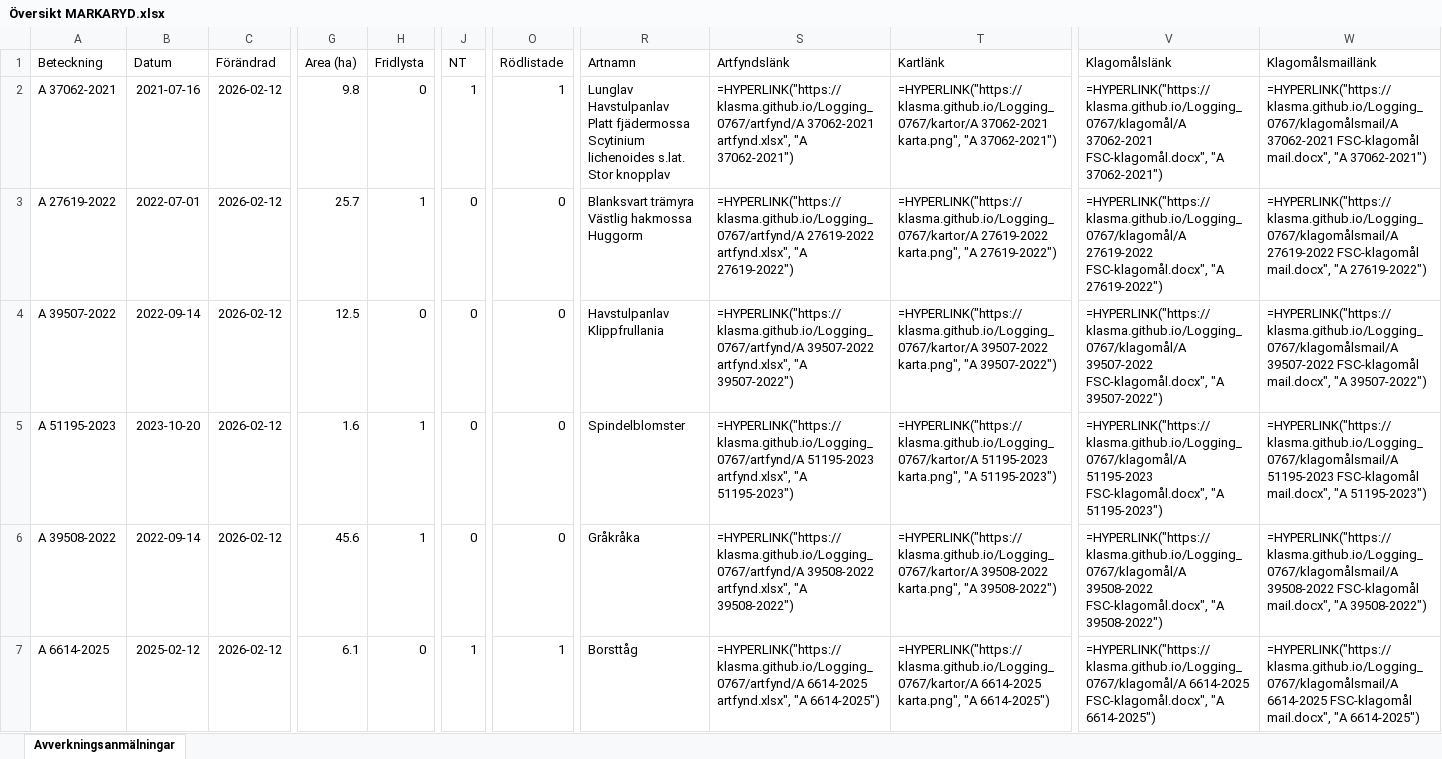
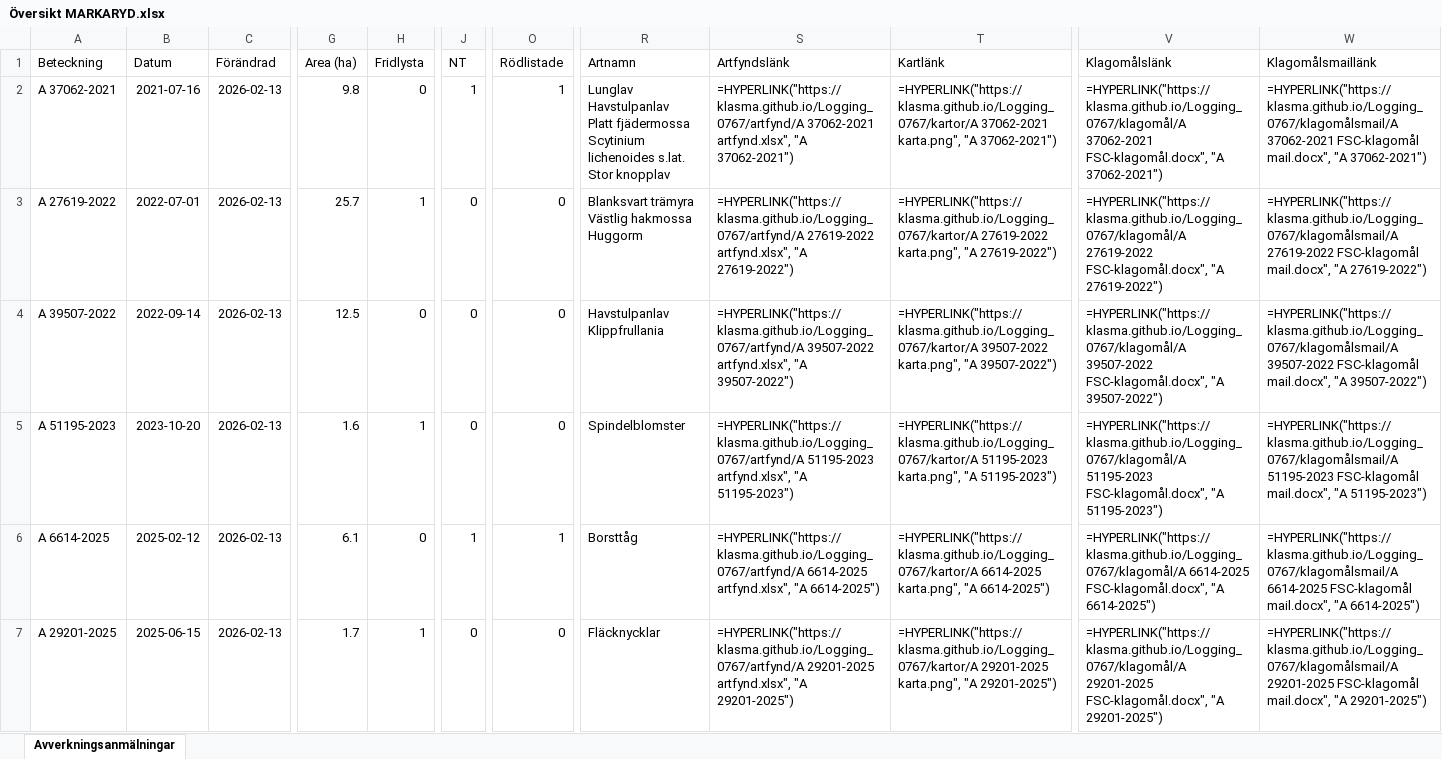
Before and after one commit to klasma/Logging_0767, an Excel workbook: Översikt MARKARYD.xlsx, sheet Avverkningsanmälningar, drawn as a sheet; only a part is shown, gaps mark what is left out; values as stored, in another font and other column widths than the file's, no borders; formulas without a stored value are shown as written; the diff covers the shown part only; the diff names each change by its address in the sheet, - before the commit and + after, or states it on an @@ line.

```diff
--- a/Översikt MARKARYD.xlsx (sheet Avverkningsanmälningar)
+++ b/Översikt MARKARYD.xlsx (sheet Avverkningsanmälningar)
-C2:C7 (Förändrad): 2026-02-12
+C2:C7 (Förändrad): 2026-02-13
-A6 (Beteckning): A 39508-2022
+A6 (Beteckning): A 6614-2025
-B6 (Datum): 2022-09-14
+B6 (Datum): 2025-02-12
-G6 (Area (ha)): 45.6
+G6 (Area (ha)): 6.1
-H6 (Fridlysta): 1
+H6 (Fridlysta): 0
-J6 (NT): 0
+J6 (NT): 1
-O6 (Rödlistade): 0
+O6 (Rödlistade): 1
-R6 (Artnamn): Gråkråka
+R6 (Artnamn): Borsttåg
-S6 (Artfyndslänk): =HYPERLINK("https://klasma.github.io/Logging_0767/artfynd/A 39508-2022 artfynd.xlsx", "A 39508-2022")
+S6 (Artfyndslänk): =HYPERLINK("https://klasma.github.io/Logging_0767/artfynd/A 6614-2025 artfynd.xlsx", "A 6614-2025")
-T6 (Kartlänk): =HYPERLINK("https://klasma.github.io/Logging_0767/kartor/A 39508-2022 karta.png", "A 39508-2022")
+T6 (Kartlänk): =HYPERLINK("https://klasma.github.io/Logging_0767/kartor/A 6614-2025 karta.png", "A 6614-2025")
-V6 (Klagomålslänk): =HYPERLINK("https://klasma.github.io/Logging_0767/klagomål/A 39508-2022 FSC-klagomål.docx", "A 39508-2022")
+V6 (Klagomålslänk): =HYPERLINK("https://klasma.github.io/Logging_0767/klagomål/A 6614-2025 FSC-klagomål.docx", "A 6614-2025")
-W6 (Klagomålsmaillänk): =HYPERLINK("https://klasma.github.io/Logging_0767/klagomålsmail/A 39508-2022 FSC-klagomål mail.docx", "A 39508-2022")
+W6 (Klagomålsmaillänk): =HYPERLINK("https://klasma.github.io/Logging_0767/klagomålsmail/A 6614-2025 FSC-klagomål mail.docx", "A 6614-2025")
-A7 (Beteckning): A 6614-2025
+A7 (Beteckning): A 29201-2025
-B7 (Datum): 2025-02-12
+B7 (Datum): 2025-06-15
-G7 (Area (ha)): 6.1
+G7 (Area (ha)): 1.7
-H7 (Fridlysta): 0
+H7 (Fridlysta): 1
-J7 (NT): 1
+J7 (NT): 0
-O7 (Rödlistade): 1
+O7 (Rödlistade): 0
-R7 (Artnamn): Borsttåg
+R7 (Artnamn): Fläcknycklar
-S7 (Artfyndslänk): =HYPERLINK("https://klasma.github.io/Logging_0767/artfynd/A 6614-2025 artfynd.xlsx", "A 6614-2025")
+S7 (Artfyndslänk): =HYPERLINK("https://klasma.github.io/Logging_0767/artfynd/A 29201-2025 artfynd.xlsx", "A 29201-2025")
-T7 (Kartlänk): =HYPERLINK("https://klasma.github.io/Logging_0767/kartor/A 6614-2025 karta.png", "A 6614-2025")
+T7 (Kartlänk): =HYPERLINK("https://klasma.github.io/Logging_0767/kartor/A 29201-2025 karta.png", "A 29201-2025")
-V7 (Klagomålslänk): =HYPERLINK("https://klasma.github.io/Logging_0767/klagomål/A 6614-2025 FSC-klagomål.docx", "A 6614-2025")
+V7 (Klagomålslänk): =HYPERLINK("https://klasma.github.io/Logging_0767/klagomål/A 29201-2025 FSC-klagomål.docx", "A 29201-2025")
-W7 (Klagomålsmaillänk): =HYPERLINK("https://klasma.github.io/Logging_0767/klagomålsmail/A 6614-2025 FSC-klagomål mail.docx", "A 6614-2025")
+W7 (Klagomålsmaillänk): =HYPERLINK("https://klasma.github.io/Logging_0767/klagomålsmail/A 29201-2025 FSC-klagomål mail.docx", "A 29201-2025")
```
Also changed, not shown: 1763 edited cells elsewhere in this sheet, artfynd/A 27619-2022 artfynd.xlsx, artfynd/A 29201-2025 artfynd.xlsx, 41 other files.
